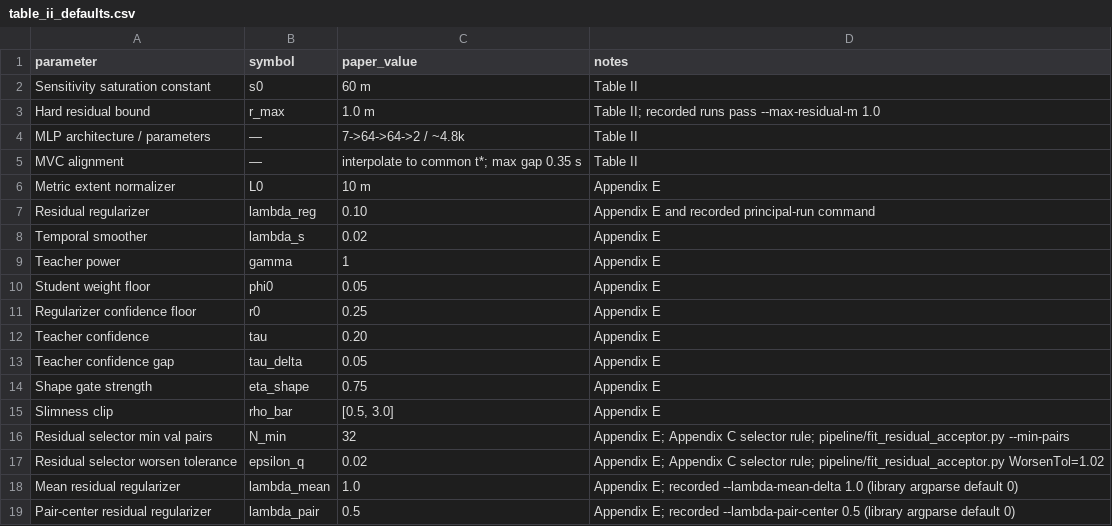
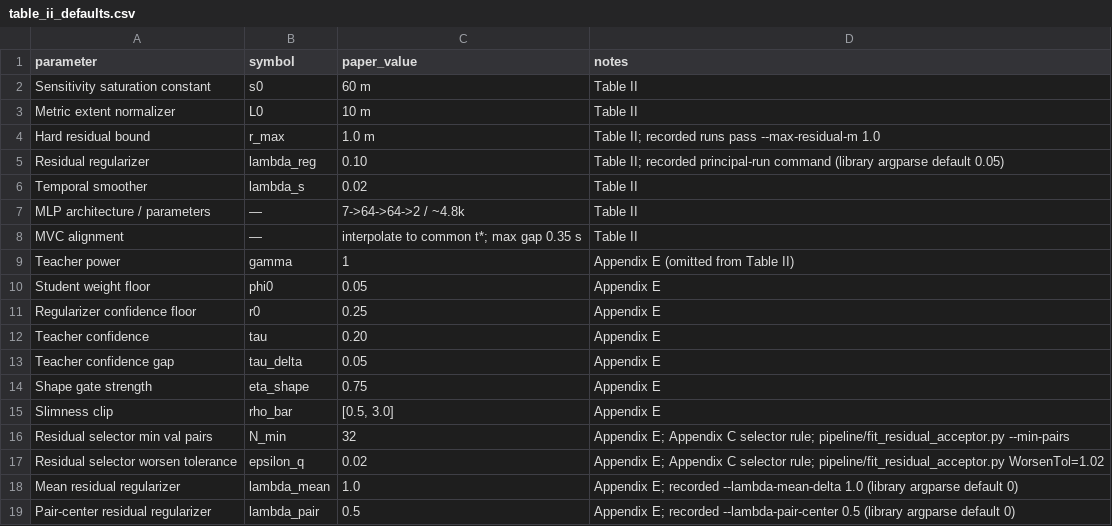
Before and after one commit to liveniu/HSG_SRL_artifact, a CSV file: results/tables/table_ii_defaults.csv, drawn as a sheet.

```diff
--- a/results/tables/table_ii_defaults.csv
+++ b/results/tables/table_ii_defaults.csv
@@ -2,9 +2,9 @@ parameter,symbol,paper_value,notes
 Sensitivity saturation constant,s0,60 m,Table II
+Metric extent normalizer,L0,10 m,Table II
 Hard residual bound,r_max,1.0 m,Table II; recorded runs pass --max-residual-m 1.0
+Residual regularizer,lambda_reg,0.10,Table II; recorded principal-run command (library argparse default 0.05)
+Temporal smoother,lambda_s,0.02,Table II
 MLP architecture / parameters,—,"7->64->64->2 / ~4.8k",Table II
 MVC alignment,—,interpolate to common t*; max gap 0.35 s,Table II
-Metric extent normalizer,L0,10 m,Appendix E
-Residual regularizer,lambda_reg,0.10,Appendix E and recorded principal-run command
-Temporal smoother,lambda_s,0.02,Appendix E
-Teacher power,gamma,1,Appendix E
+Teacher power,gamma,1,Appendix E (omitted from Table II)
 Student weight floor,phi0,0.05,Appendix E
```
Also changed, not shown: manifests/ARTIFACT_MANIFEST.csv, results/tables/TABLE_TO_SCRIPT.csv, 16 other files.
